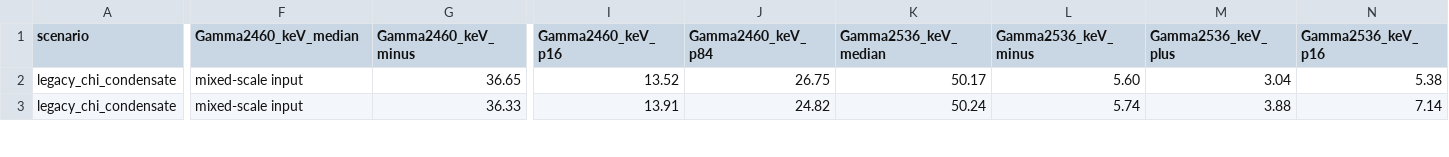
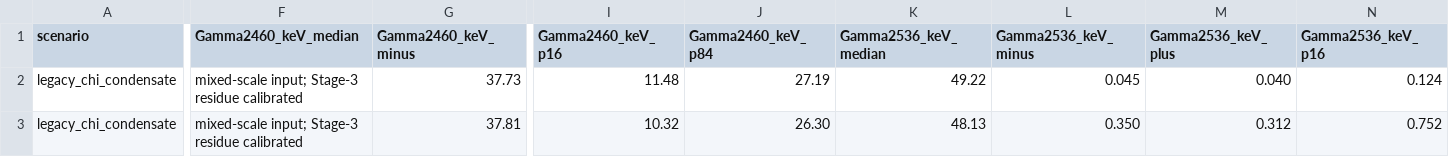
Before and after one commit to sbilmis/Dsgamma, a CSV file: outputs/ds1_recommended_results_table.csv, drawn as a sheet; only a part is shown, gaps mark what is left out; the diff covers the shown part only; the diff names each change by its address in the sheet, - before the commit and + after, or states it on an @@ line.

```diff
--- a/outputs/ds1_recommended_results_table.csv
+++ b/outputs/ds1_recommended_results_table.csv
-F2:F3 (Gamma2460_keV_median): mixed-scale input
+F2:F3 (Gamma2460_keV_median): mixed-scale input; Stage-3 residue calibrated
-G2 (Gamma2460_keV_minus): 36.65
+G2 (Gamma2460_keV_minus): 37.73
-I2 (Gamma2460_keV_p16): 13.52
+I2 (Gamma2460_keV_p16): 11.48
-J2 (Gamma2460_keV_p84): 26.75
+J2 (Gamma2460_keV_p84): 27.19
-K2 (Gamma2536_keV_median): 50.17
+K2 (Gamma2536_keV_median): 49.22
-L2 (Gamma2536_keV_minus): 5.60
+L2 (Gamma2536_keV_minus): 0.045
-M2 (Gamma2536_keV_plus): 3.04
+M2 (Gamma2536_keV_plus): 0.040
-N2 (Gamma2536_keV_p16): 5.38
+N2 (Gamma2536_keV_p16): 0.124
-G3 (Gamma2460_keV_minus): 36.33
+G3 (Gamma2460_keV_minus): 37.81
-I3 (Gamma2460_keV_p16): 13.91
+I3 (Gamma2460_keV_p16): 10.32
-J3 (Gamma2460_keV_p84): 24.82
+J3 (Gamma2460_keV_p84): 26.30
-K3 (Gamma2536_keV_median): 50.24
+K3 (Gamma2536_keV_median): 48.13
-L3 (Gamma2536_keV_minus): 5.74
+L3 (Gamma2536_keV_minus): 0.350
-M3 (Gamma2536_keV_plus): 3.88
+M3 (Gamma2536_keV_plus): 0.312
-N3 (Gamma2536_keV_p16): 7.14
+N3 (Gamma2536_keV_p16): 0.752
```
Also changed, not shown: 31 edited cells elsewhere in this file, inputs_table.csv, outputs/combined_recommended_results_table.csv, 7 other files.
